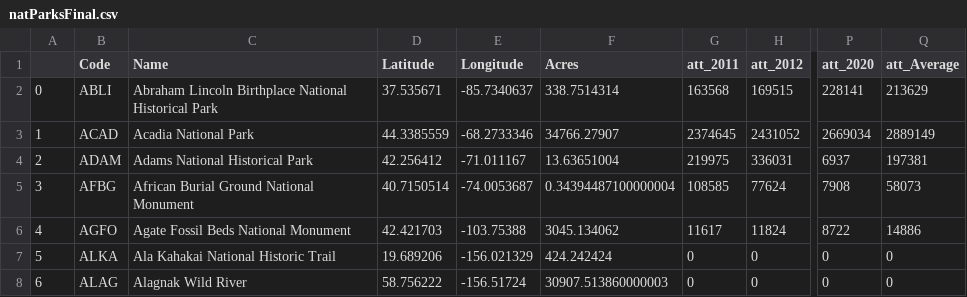
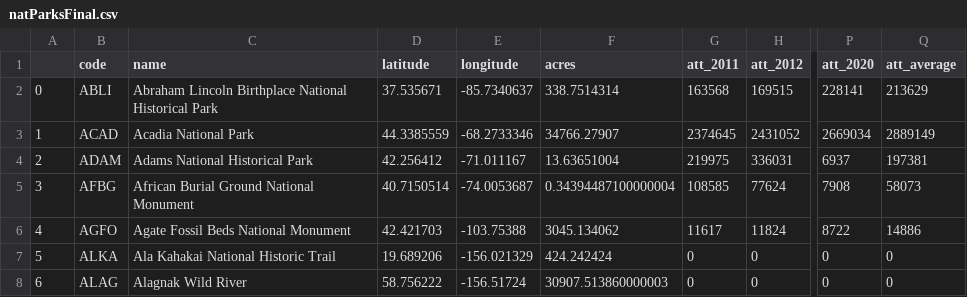
Before and after one commit to papadiscobravo/National-Park-Places-and-Scale, a CSV file: resources/natParksFinal.csv, drawn as a sheet; only a part is shown, gaps mark what is left out; the diff names each change by its address in the sheet, - before the commit and + after, or states it on an @@ line.

```diff
--- a/resources/natParksFinal.csv
+++ b/resources/natParksFinal.csv
-B1: Code
+B1: code
-C1: Name
+C1: name
-D1: Latitude
+D1: latitude
-E1: Longitude
+E1: longitude
-F1: Acres
+F1: acres
-Q1: att_Average
+Q1: att_average
```
Also changed, not shown: 7 other files.
